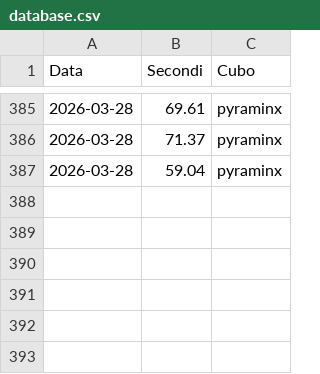
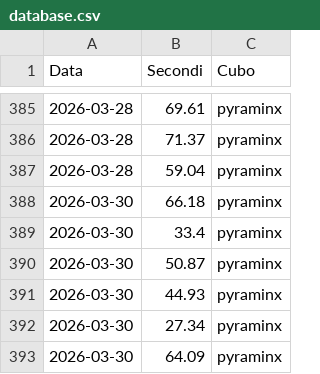
Before and after one commit to gl-alaimo/Timer_cubo_di_Rubik, a CSV file: database.csv, drawn as a sheet; only a part is shown, gaps mark what is left out; the diff names each change by its address in the sheet, - before the commit and + after, or states it on an @@ line.

Commit message:
Aggiunta risoluzioni pyraminx 30 Marzo 2026

```diff
--- a/database.csv
+++ b/database.csv
+row 388: 2026-03-30 | 66.18 | pyraminx
+row 389: 2026-03-30 | 33.4 | pyraminx
+row 390: 2026-03-30 | 50.87 | pyraminx
+row 391: 2026-03-30 | 44.93 | pyraminx
+row 392: 2026-03-30 | 27.34 | pyraminx
+row 393: 2026-03-30 | 64.09 | pyraminx
```
Also changed, not shown: 1 other file.
